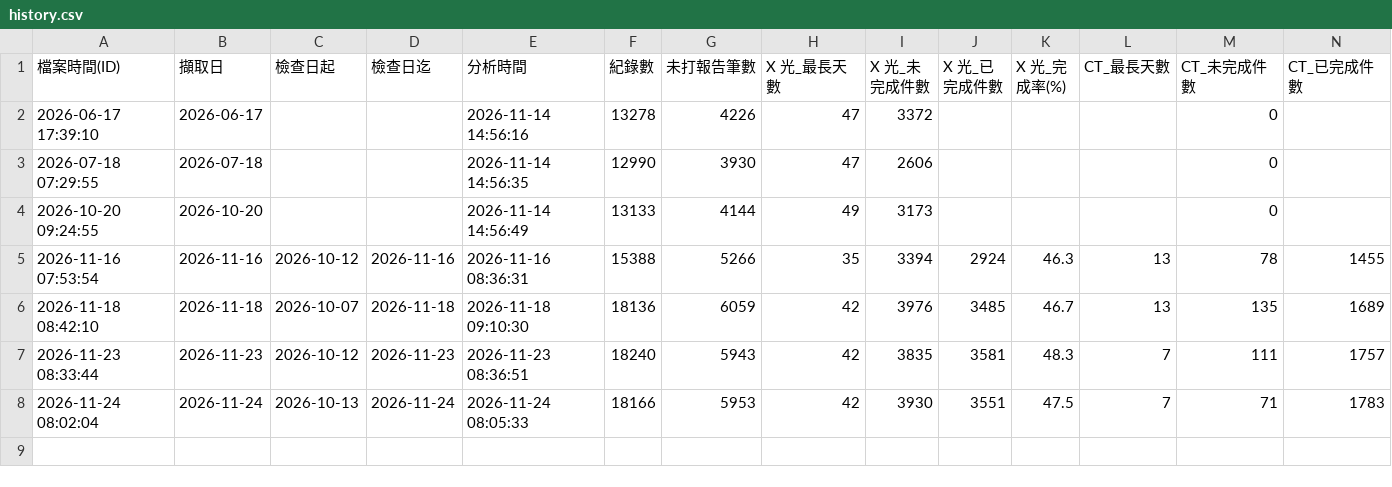
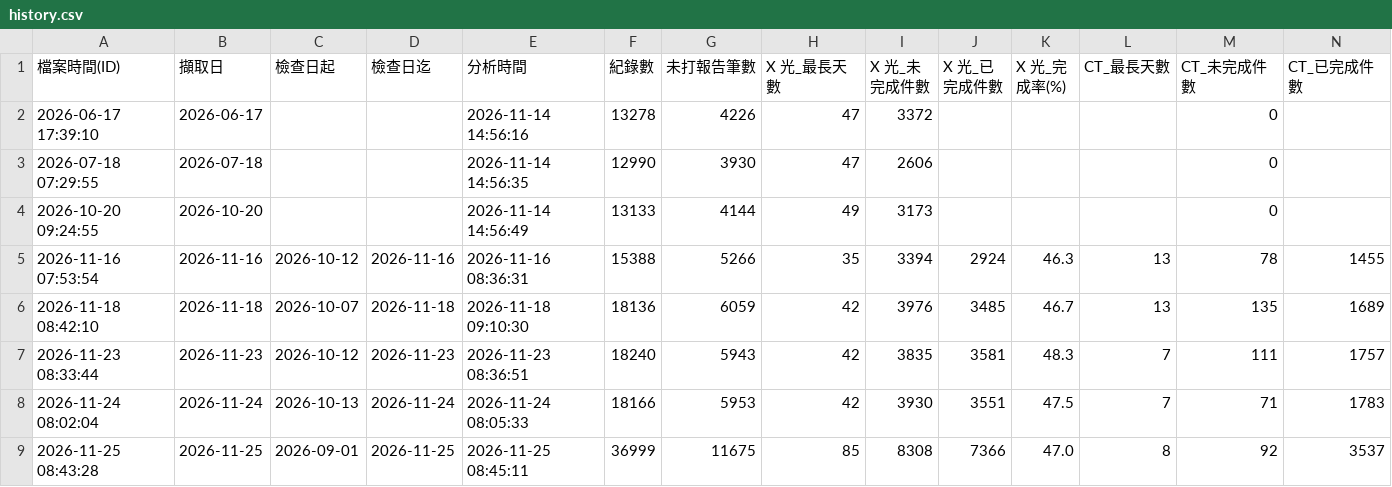
Before and after one commit to weichuncheng0104/006_0029_RadiologyReportWait_Site, a CSV file: history.csv, drawn as a sheet; only a part is shown; rows hold the shown columns only; the diff names each change by its address in the sheet, - before the commit and + after, or states it on an @@ line.

Commit message:
Add analysis 2026-11-25 08:43:28

```diff
--- a/history.csv
+++ b/history.csv
+row 9: 2026-11-25 08:43:28 | 2026-11-25 | 2026-09-01 | 2026-11-25 | 2026-11-25 08:45:11 | 36999 | 11675 | 85 | 8308 | 7366 | 47.0 | 8 | 92 | 3537
```
